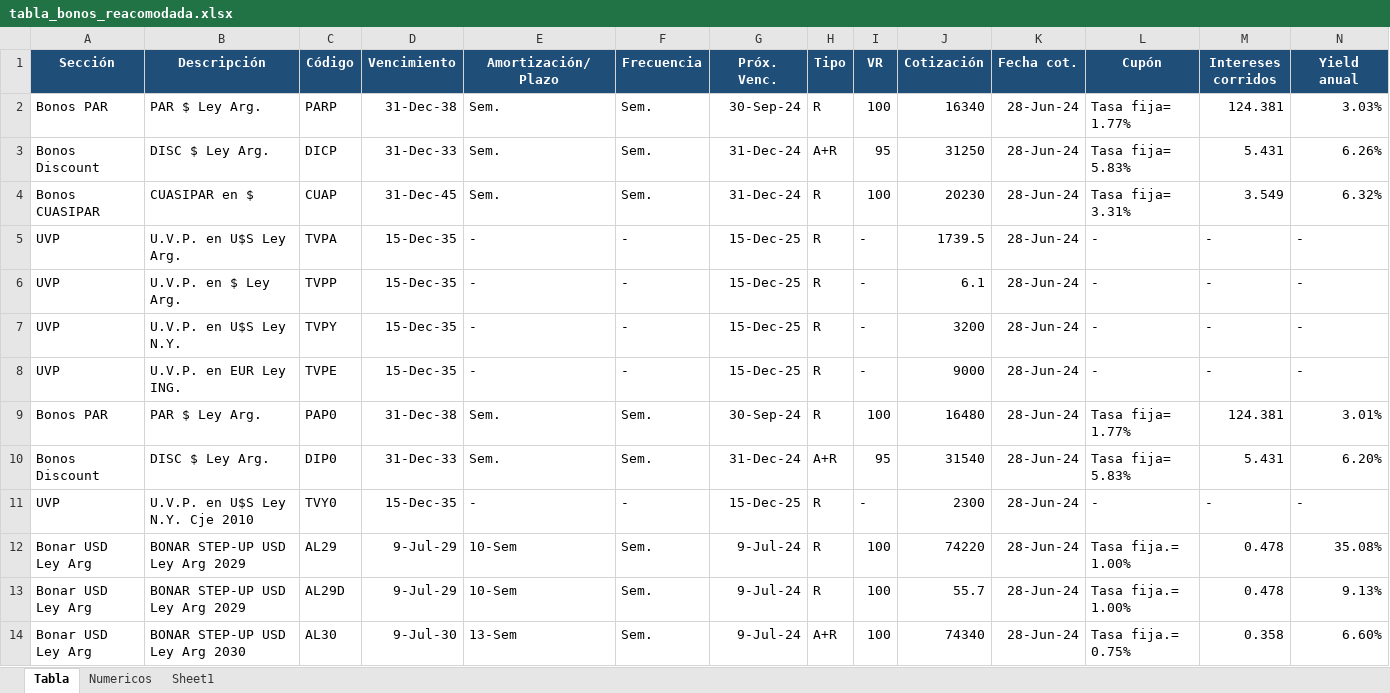
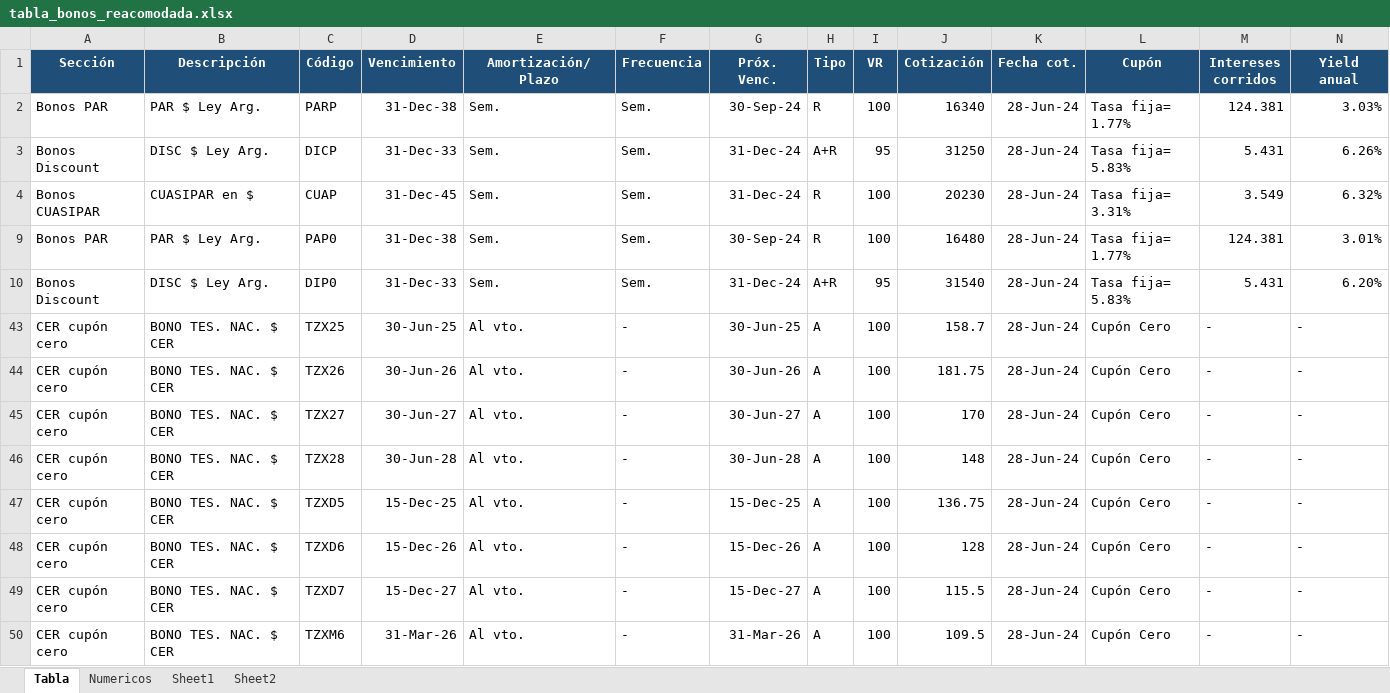
Before and after one commit to AlexDBurs/IBNR-NIIF-17, an Excel workbook: bin/tabla_bonos_reacomodada.xlsx, sheet Tabla, drawn as a sheet; only a part is shown; the shorter side is filled out with more unchanged rows; values as stored, in another font and other column widths than the file's, no borders; table styles not drawn; rows hold the shown columns only; the diff covers the shown part only; the diff names each change by its address in the sheet, - before the commit and + after, or states it on an @@ line.

```diff
--- a/bin/tabla_bonos_reacomodada.xlsx (sheet Tabla)
+++ b/bin/tabla_bonos_reacomodada.xlsx (sheet Tabla)
+sheet tab: Sheet2
@@ row 5 hidden: UVP | U.V.P. en U$S Ley Arg. | TVPA | 15-Dec-35 | - | - | 15-Dec-25 | R | - | 1739.5 | 28-Jun-24 | - | - | - @@
@@ row 6 hidden: UVP | U.V.P. en $ Ley Arg. | TVPP | 15-Dec-35 | - | - | 15-Dec-25 | R | - | 6.1 | 28-Jun-24 | - | - | - @@
@@ row 7 hidden: UVP | U.V.P. en U$S Ley N.Y. | TVPY | 15-Dec-35 | - | - | 15-Dec-25 | R | - | 3200 | 28-Jun-24 | - | - | - @@
@@ row 8 hidden: UVP | U.V.P. en EUR Ley ING. | TVPE | 15-Dec-35 | - | - | 15-Dec-25 | R | - | 9000 | 28-Jun-24 | - | - | - @@
@@ row 11 hidden: UVP | U.V.P. en U$S Ley N.Y. Cje 2010 | TVY0 | 15-Dec-35 | - | - | 15-Dec-25 | R | - | 2300 | 28-Jun-24 | - | - | - @@
@@ row 12 hidden: Bonar USD Ley Arg | BONAR STEP-UP USD Ley Arg 2029 | AL29 | 9-Jul-29 | 10-Sem | Sem. | 9-Jul-24 | R | 100 | 74220 | 28-Jun-24 | Tasa fija.= 1.00% | 0.478 | 35.08% @@
@@ row 13 hidden: Bonar USD Ley Arg | BONAR STEP-UP USD Ley Arg 2029 | AL29D | 9-Jul-29 | 10-Sem | Sem. | 9-Jul-24 | R | 100 | 55.7 | 28-Jun-24 | Tasa fija.= 1.00% | 0.478 | 9.13% @@
@@ row 14 hidden: Bonar USD Ley Arg | BONAR STEP-UP USD Ley Arg 2030 | AL30 | 9-Jul-30 | 13-Sem | Sem. | 9-Jul-24 | A+R | 100 | 74340 | 28-Jun-24 | Tasa fija.= 0.75% | 0.358 | 6.60% @@
```
Also changed, not shown: 43 hidden or unhidden rows elsewhere in this sheet, Analisis extrapolación.xlsx, 7 other files.
